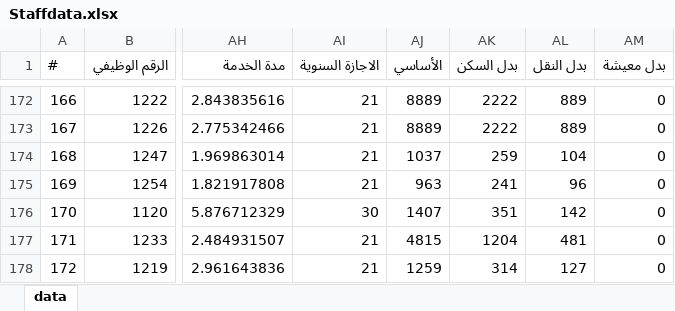
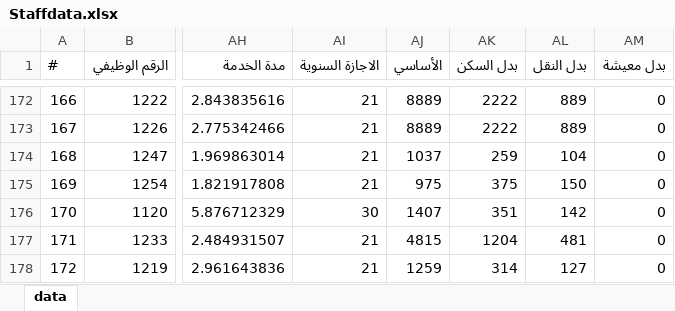
Before and after one commit to mohx94/HRFORMAS, an Excel workbook: Staffdata.xlsx, sheet data, drawn as a sheet; only a part is shown, gaps mark what is left out; values as stored, in another font and other column widths than the file's, no borders; the diff names each change by its address in the sheet, - before the commit and + after, or states it on an @@ line.

Commit message:
Update Staffdata.xlsx

```diff
--- a/Staffdata.xlsx (sheet data)
+++ b/Staffdata.xlsx (sheet data)
-AJ175 (الأساسي): 963
+AJ175 (الأساسي): 975
-AK175 (بدل السكن): 241
+AK175 (بدل السكن): 375
-AL175 (بدل النقل): 96
+AL175 (بدل النقل): 150
```
